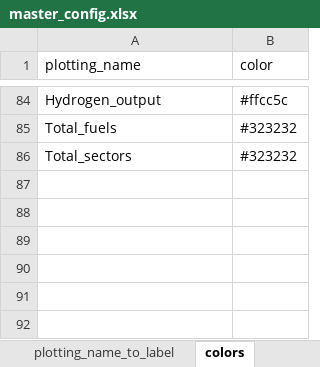
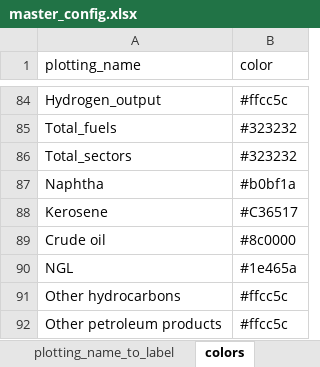
Before and after one commit to asia-pacific-energy-research-centre/9th_edition_visualisation, an Excel workbook: config/master_config.xlsx, sheet colors, drawn as a sheet; only a part is shown, gaps mark what is left out; values as stored, in another font and other column widths than the file's, no borders; charts and pictures not drawn; the diff names each change by its address in the sheet, - before the commit and + after, or states it on an @@ line.

```diff
--- a/config/master_config.xlsx (sheet colors)
+++ b/config/master_config.xlsx (sheet colors)
+row 87: Naphtha | #b0bf1a
+row 88: Kerosene | #C36517
+row 89: Crude oil | #8c0000
+row 90: NGL | #1e465a
+row 91: Other hydrocarbons | #ffcc5c
+row 92: Other petroleum products | #ffcc5c
```
Also changed, not shown: sheet table_id_to_chart, sheet fuels_plotting, 4 other files.
